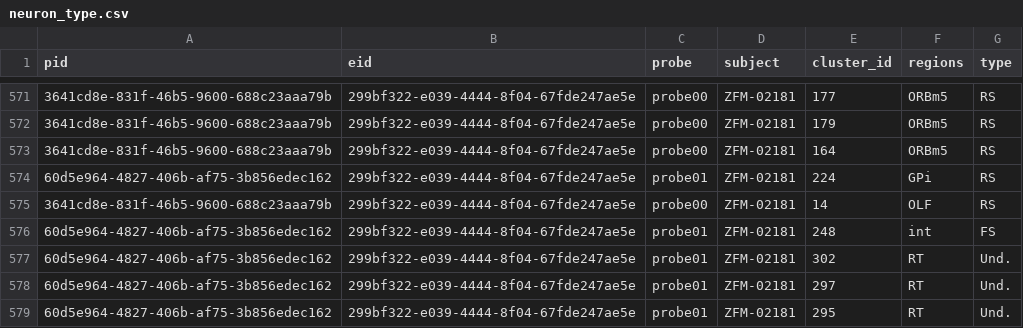
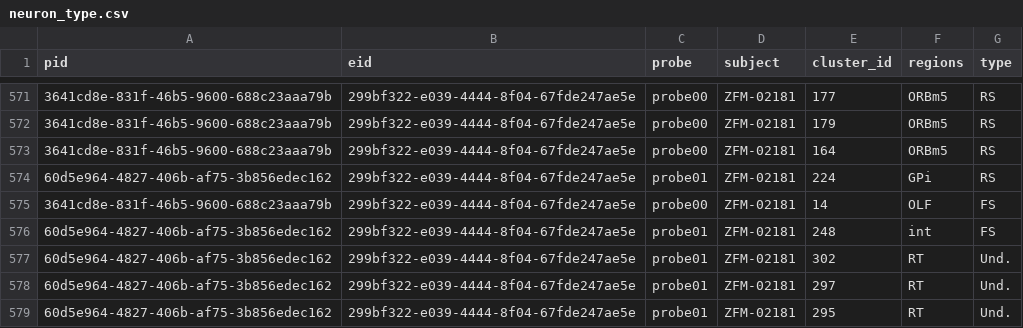
Before and after one commit to guidomeijer/IBL-Serotonin, a CSV file: Data/neuron_type.csv, drawn as a sheet; only a part is shown, gaps mark what is left out; the diff names each change by its address in the sheet, - before the commit and + after, or states it on an @@ line.

```diff
--- a/Data/neuron_type.csv
+++ b/Data/neuron_type.csv
-G575 (type): RS
+G575 (type): FS
```
Also changed, not shown: 4 other files.
